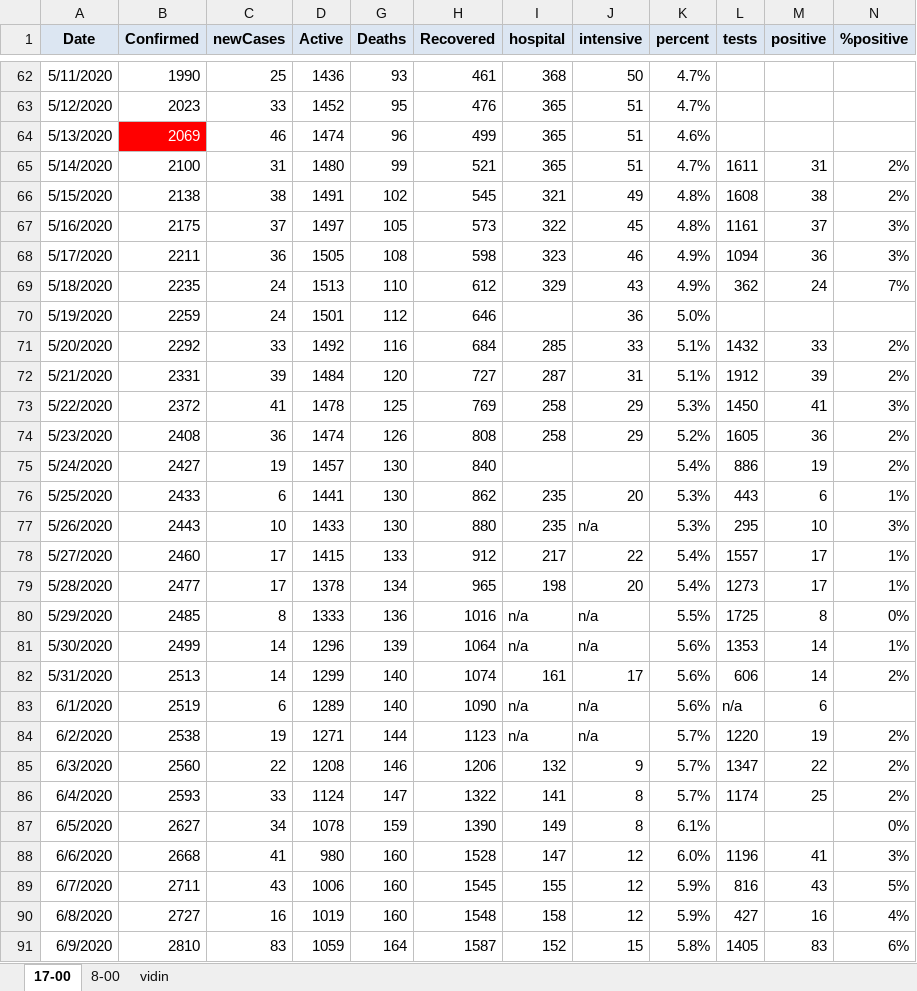
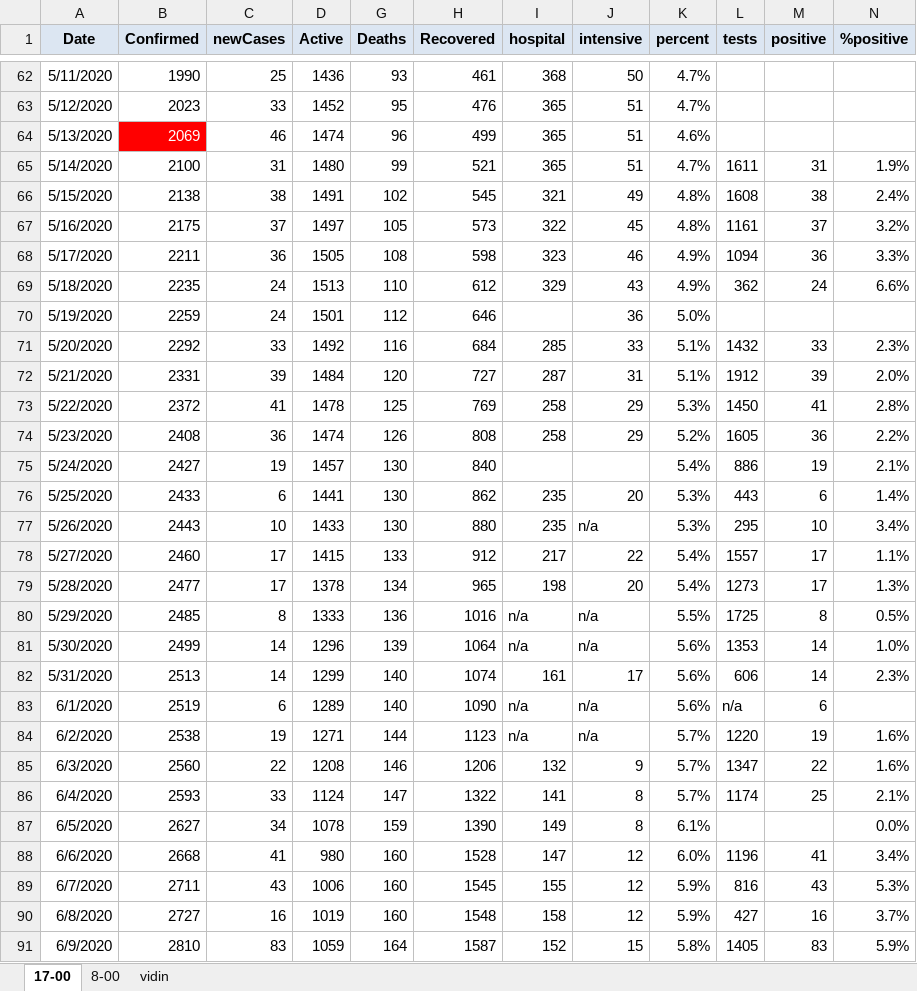
Before and after one commit to nosorrow/covid-19-bulgaria, an Excel workbook: covid-19.xlsx, sheet 17-00, drawn as a sheet; only a part is shown, gaps mark what is left out; values as stored, in another font and other column widths than the file's, no borders; conditional formats not drawn; the diff covers the shown part only; the diff names each change by its address in the sheet, - before the commit and + after, or states it on an @@ line.

```diff
--- a/covid-19.xlsx (sheet 17-00)
+++ b/covid-19.xlsx (sheet 17-00)
-N65 (%positive): 2%
+N65 (%positive): 1.9%
-N66 (%positive): 2%
+N66 (%positive): 2.4%
-N67 (%positive): 3%
+N67 (%positive): 3.2%
-N68 (%positive): 3%
+N68 (%positive): 3.3%
-N69 (%positive): 7%
+N69 (%positive): 6.6%
-N71 (%positive): 2%
+N71 (%positive): 2.3%
-N72 (%positive): 2%
+N72 (%positive): 2.0%
-N73 (%positive): 3%
+N73 (%positive): 2.8%
-N74 (%positive): 2%
+N74 (%positive): 2.2%
-N75 (%positive): 2%
+N75 (%positive): 2.1%
-N76 (%positive): 1%
+N76 (%positive): 1.4%
-N77 (%positive): 3%
+N77 (%positive): 3.4%
-N78 (%positive): 1%
+N78 (%positive): 1.1%
-N79 (%positive): 1%
+N79 (%positive): 1.3%
-N80 (%positive): 0%
+N80 (%positive): 0.5%
-N81 (%positive): 1%
+N81 (%positive): 1.0%
-N82 (%positive): 2%
+N82 (%positive): 2.3%
-N84:N85 (%positive): 2%
+N84:N85 (%positive): 1.6%
-N86 (%positive): 2%
+N86 (%positive): 2.1%
-N87 (%positive): 0%
+N87 (%positive): 0.0%
-N88 (%positive): 3%
+N88 (%positive): 3.4%
-N89 (%positive): 5%
+N89 (%positive): 5.3%
-N90 (%positive): 4%
+N90 (%positive): 3.7%
-N91 (%positive): 6%
+N91 (%positive): 5.9%
```
Also changed, not shown: 1 added row and 119 edited cells elsewhere in this sheet, 1 other file.
